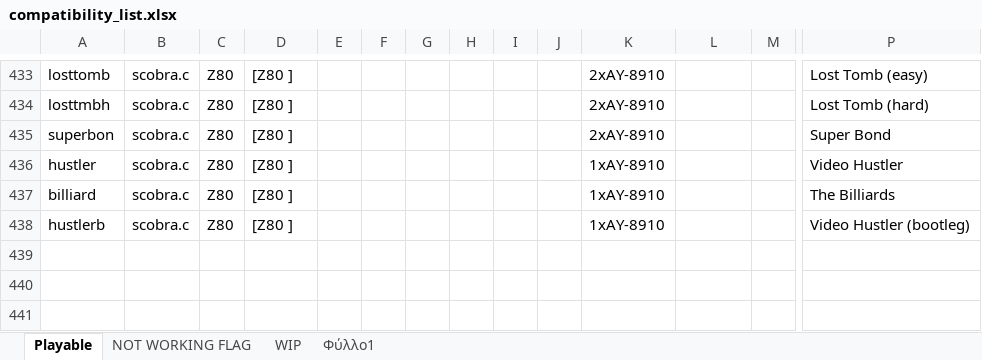
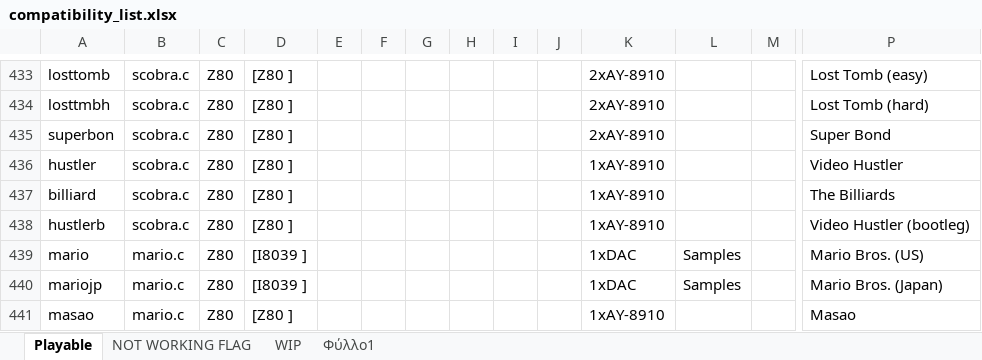
Before and after one commit to georgemoralis/arcadeflex-037b7-deprecated, an Excel workbook: compatibility_list.xlsx, sheet Playable, drawn as a sheet; only a part is shown, gaps mark what is left out; values as stored, in another font and other column widths than the file's, no borders; rows hold the shown columns only; the diff names each change by its address in the sheet, - before the commit and + after, or states it on an @@ line.

Commit message:
Added working mario driver

```diff
--- a/compatibility_list.xlsx (sheet Playable)
+++ b/compatibility_list.xlsx (sheet Playable)
+row 439: mario | mario.c | Z80 | [I8039 ] |  |  |  |  |  |  | 1xDAC | Samples |  | Mario Bros. (US)
+row 440: mariojp | mario.c | Z80 | [I8039 ] |  |  |  |  |  |  | 1xDAC | Samples |  | Mario Bros. (Japan)
+row 441: masao | mario.c | Z80 | [Z80 ] |  |  |  |  |  |  | 1xAY-8910 |  |  | Masao
```
Also changed, not shown: sheet Φύλλο1, 12 other files.
